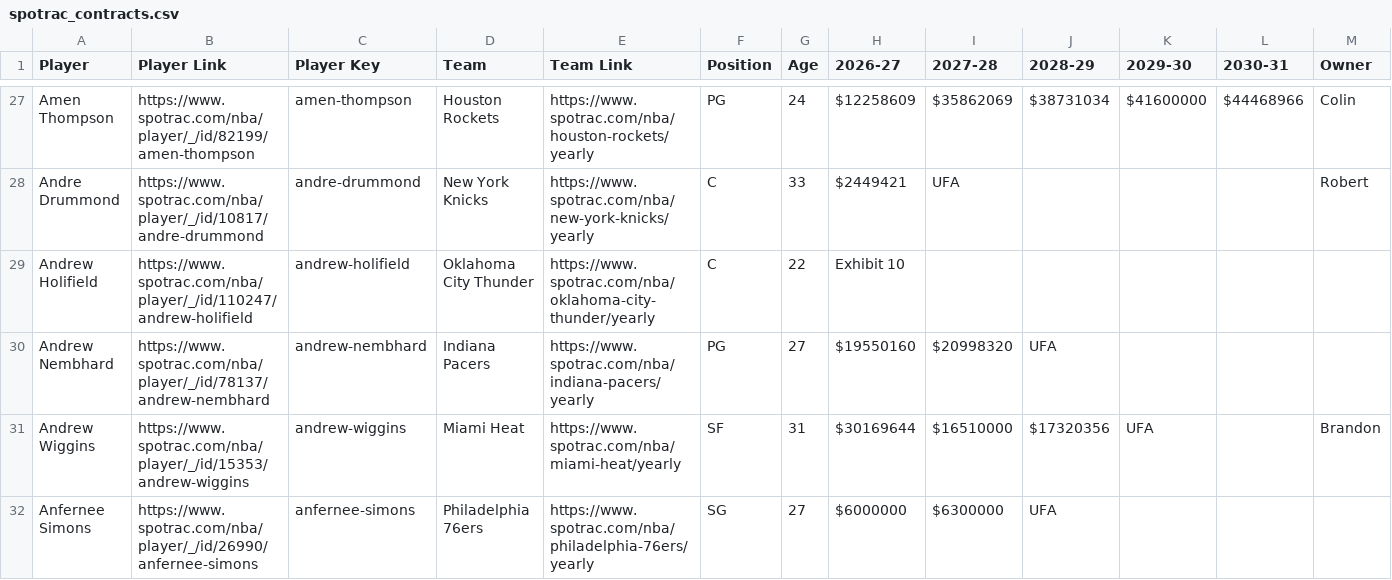
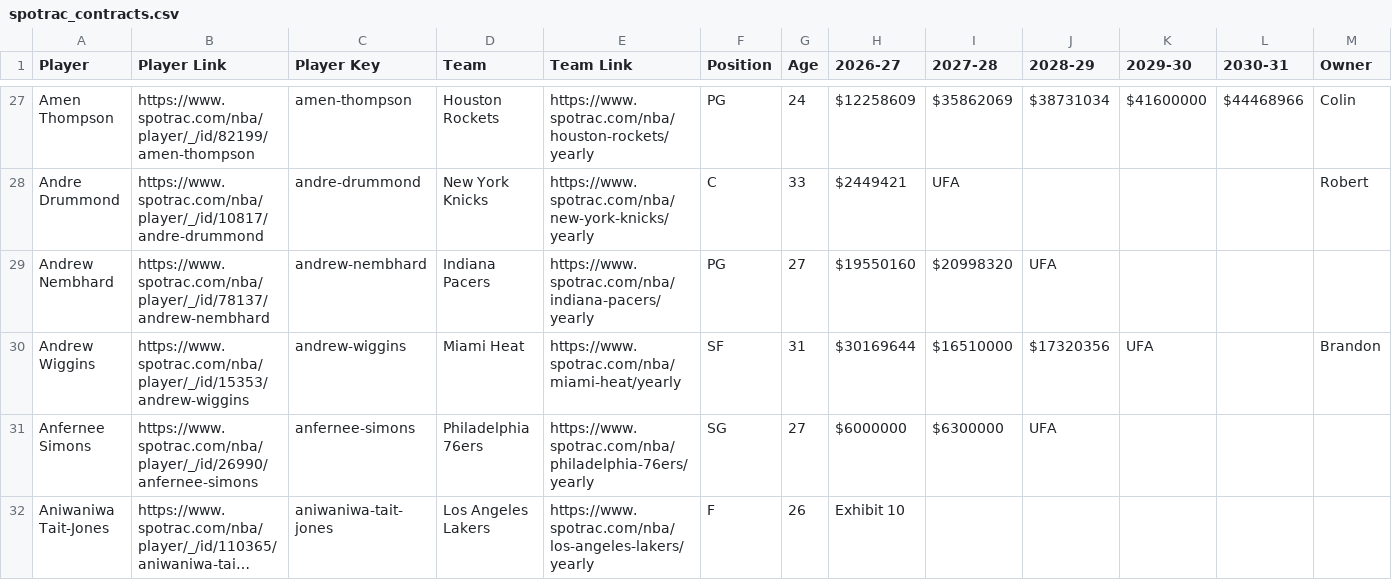
Before and after one commit to b-harr/dmcb, a CSV file: data/spotrac_contracts.csv, drawn as a sheet; only a part is shown, gaps mark what is left out; the shorter side is filled out with more unchanged rows; long unchanged cells end in …; the diff covers the shown part only.

Commit message:
Updated contracts thru Fri Oct 16 1:35 PM

```diff
--- a/data/spotrac_contracts.csv
+++ b/data/spotrac_contracts.csv
@@ -28,3 +28,2 @@ Amen Thompson,https://www.spotrac.com/nba/player/_/id/82199/amen-thompson,amen-t
 Andre Drummond,https://www.spotrac.com/nba/player/_/id/10817/andre-drummond,andre-drummond,New York Knicks,https://www.spotrac.com/nba/new-york-knicks/yearly,C,33,$2449421,UFA,,,,Robert
-Andrew Holifield,https://www.spotrac.com/nba/player/_/id/110247/andrew-holifield,andrew-holifield,Oklahoma City Thunder,https://www.spotrac.com/nba/oklahoma-city-thunder/yearly,C,22,Exhibit 10,,,,,
 Andrew Nembhard,https://www.spotrac.com/nba/player/_/id/78137/andrew-nembhard,andrew-nembhard,Indiana Pacers,https://www.spotrac.com/nba/indiana-pacers/yearly,PG,27,$19550160,$20998320,UFA,,,
```
Also changed, not shown: 1 added row and 2 removed rows elsewhere in this file.
